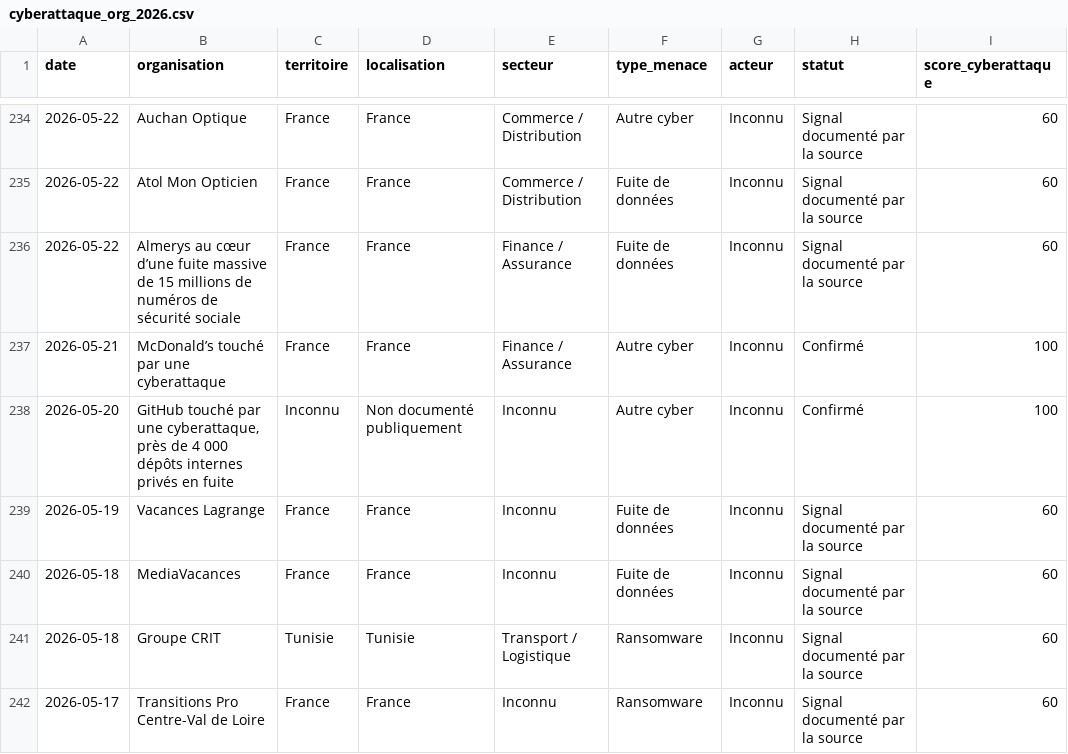
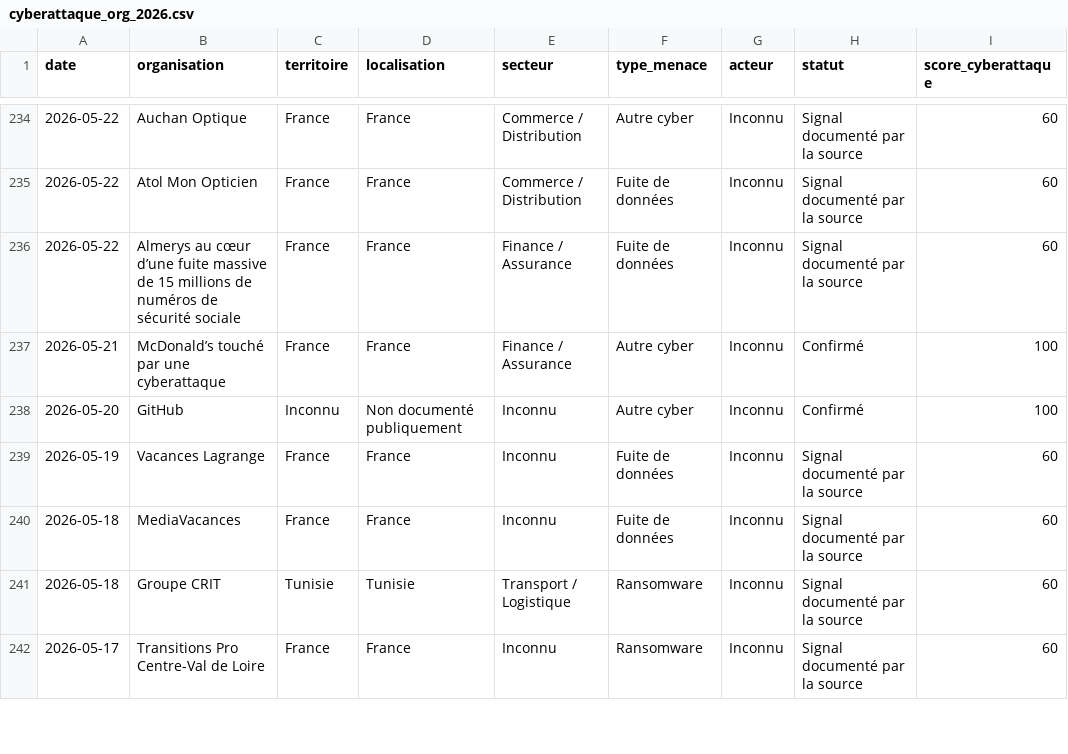
Before and after one commit to Ya7o/Cyberwatch, a CSV file: sources/veillellm/cyberattaque_org_2026.csv, drawn as a sheet; only a part is shown, gaps mark what is left out; the diff covers the shown part only; the diff names each change by its address in the sheet, - before the commit and + after, or states it on an @@ line.

Commit message:
Reduce remaining 2026 unknown sectors with source evidence

```diff
--- a/sources/veillellm/cyberattaque_org_2026.csv
+++ b/sources/veillellm/cyberattaque_org_2026.csv
-B238 (organisation): GitHub touché par une cyberattaque, près de 4 000 dépôts internes privés en fuite
+B238 (organisation): GitHub
```
Also changed, not shown: 27 edited cells elsewhere in this file, sources/veillellm/frenchbreaches_2026.csv, 2 other files.
